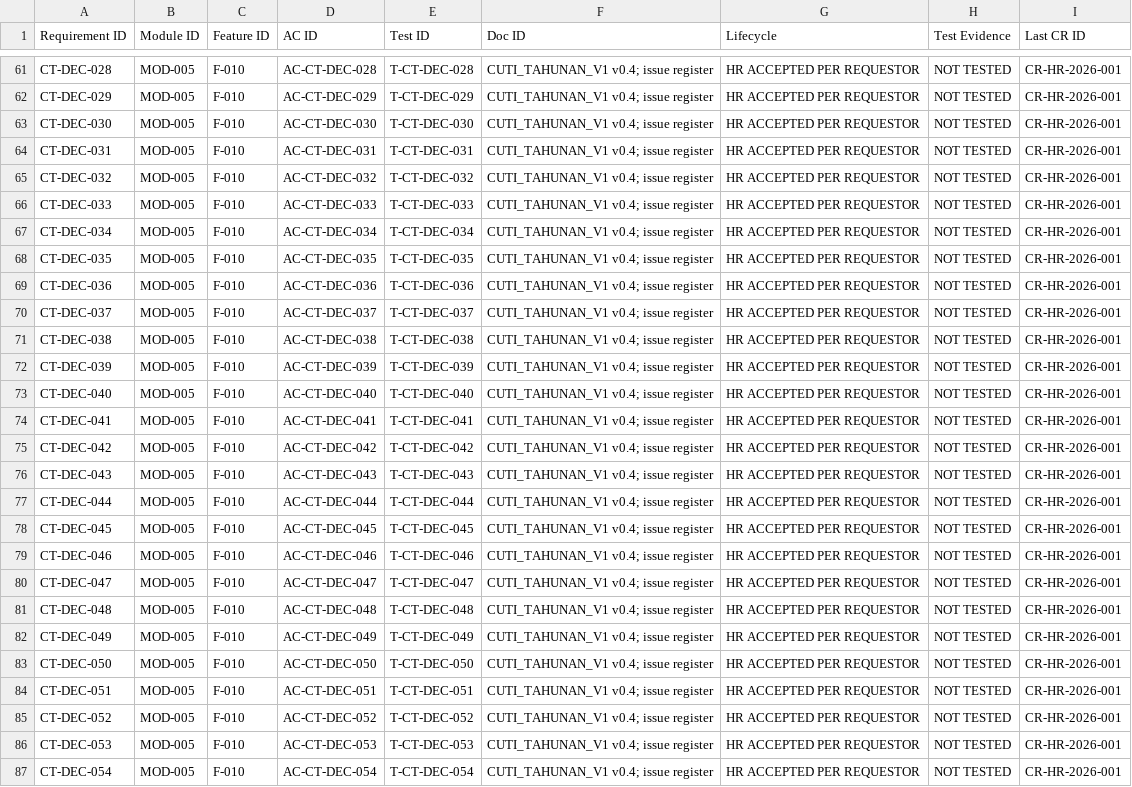
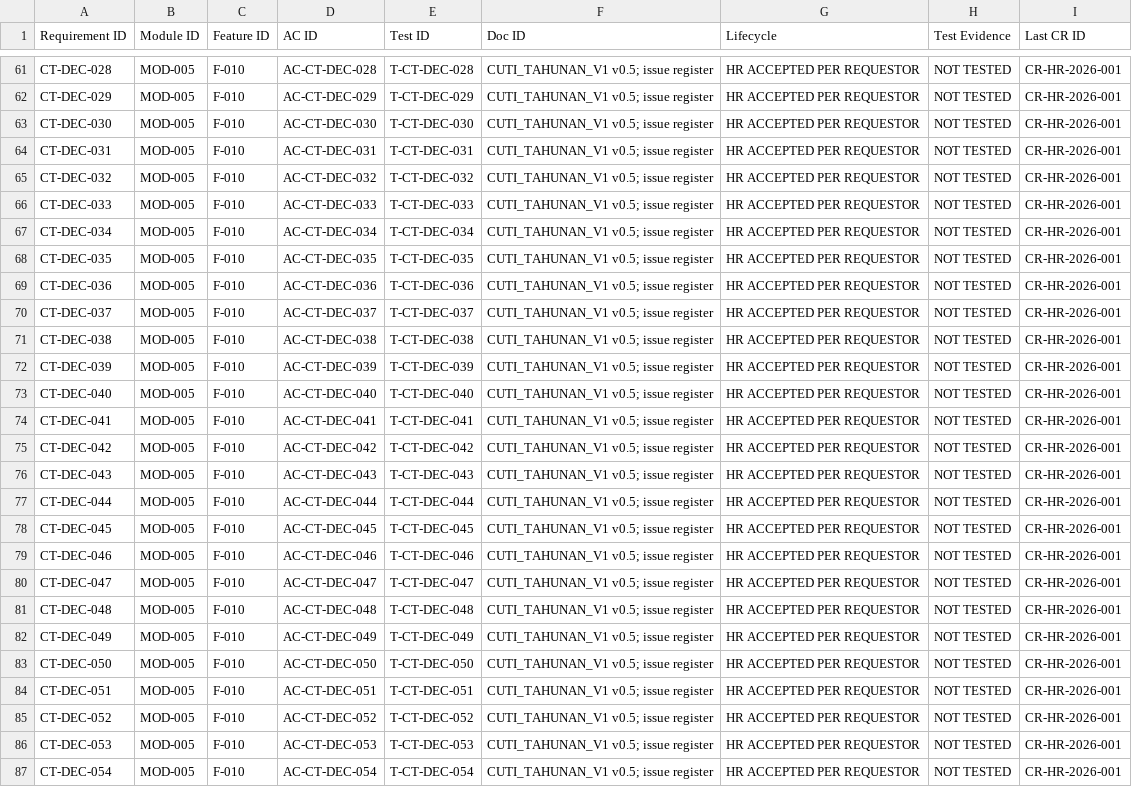
Before and after one commit to harishaikal940322/kutmb-hr, a CSV file: docs/traceability/requirement_links.csv, drawn as a sheet; only a part is shown, gaps mark what is left out; the diff covers the shown part only; the diff names each change by its address in the sheet, - before the commit and + after, or states it on an @@ line.

```diff
--- a/docs/traceability/requirement_links.csv
+++ b/docs/traceability/requirement_links.csv
-F61:F87 (Doc ID): CUTI_TAHUNAN_V1 v0.4; issue register
+F61:F87 (Doc ID): CUTI_TAHUNAN_V1 v0.5; issue register
```
Also changed, not shown: 31 edited cells elsewhere in this file, docs/traceability/change_requests.csv, docs/traceability/impact_analysis.csv, 12 other files.
